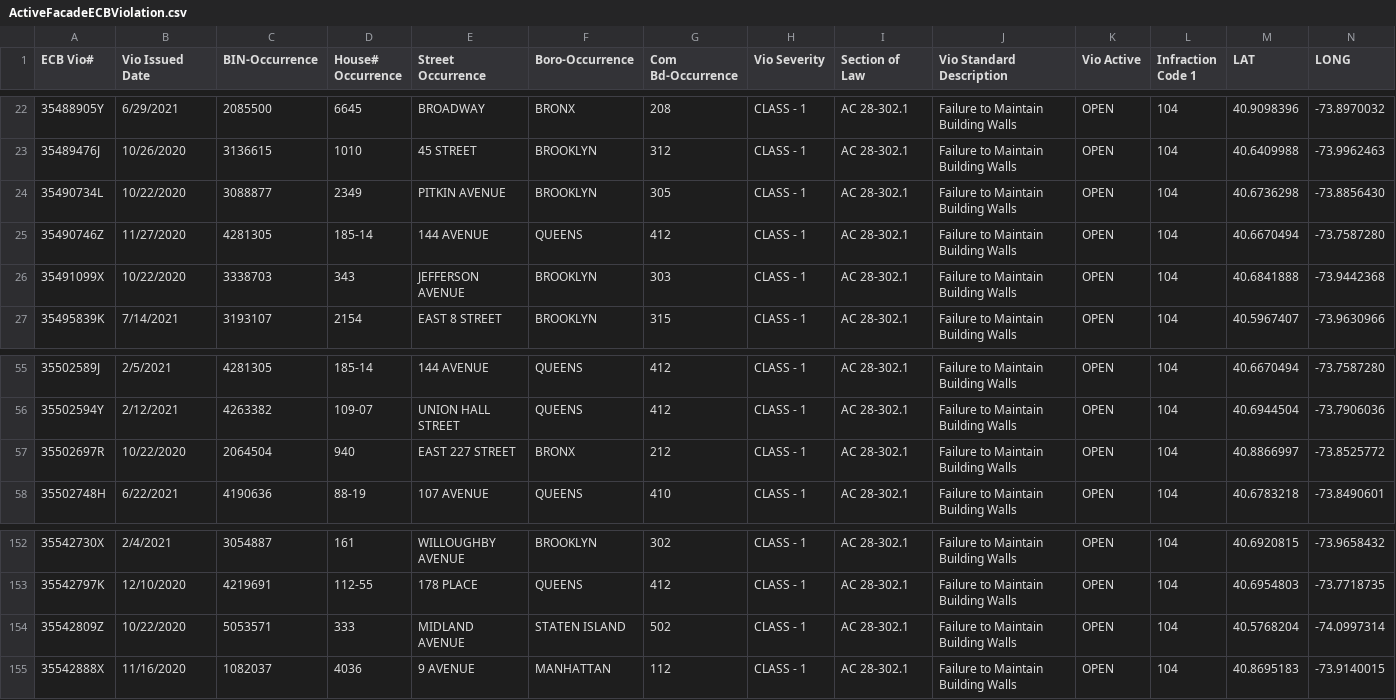
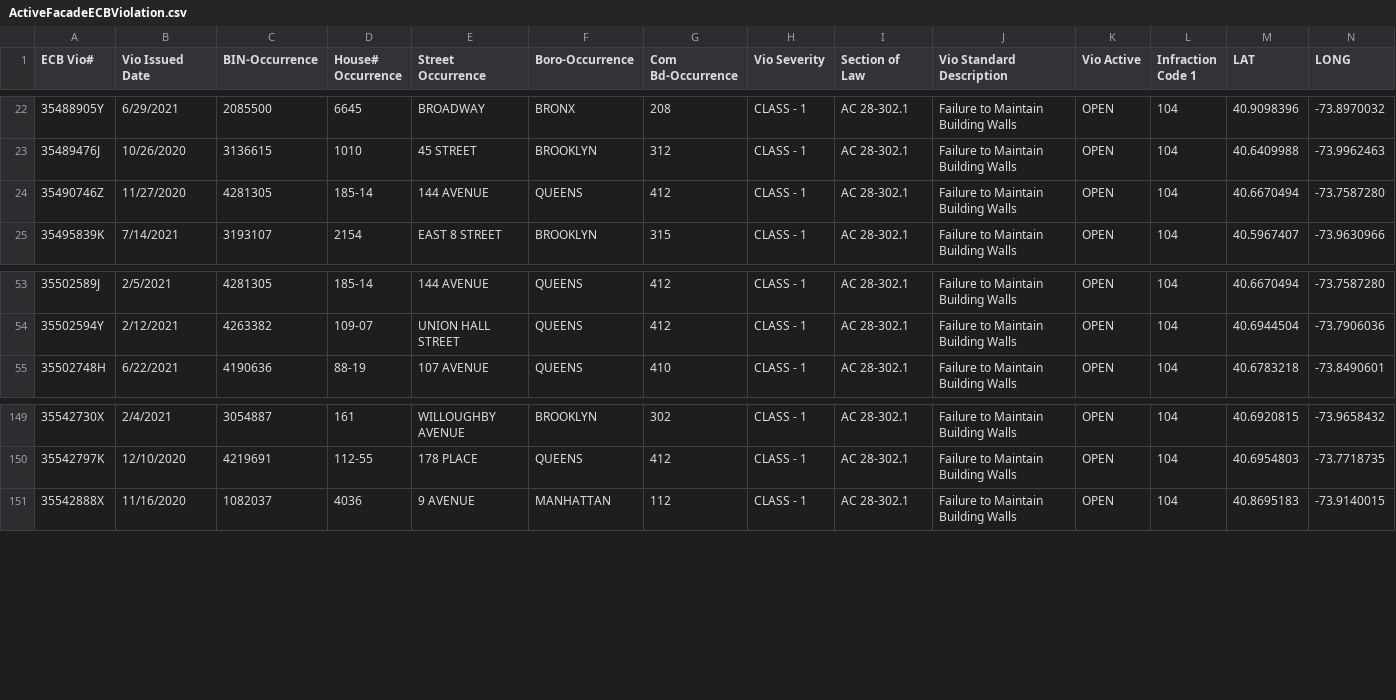
Before and after one commit to NYCDOB/FacadeSafetyReport, a CSV file: data/ActiveFacadeECBViolation.csv, drawn as a sheet; only a part is shown, gaps mark what is left out.

Commit message:
update from script Mon 10/23/2023  8:12:00.26

```diff
--- a/data/ActiveFacadeECBViolation.csv
+++ b/data/ActiveFacadeECBViolation.csv
@@ -23,5 +23,3 @@ ECB Vio#,Vio Issued Date,BIN-Occurrence,House# Occurrence,Street Occurrence,Boro
 35489476J,10/26/2020,3136615,1010,  45 STREET,BROOKLYN,312,CLASS - 1,AC    28-302.1,Failure to Maintain Building Walls,OPEN,104,40.6409988,-73.9962463
-35490734L,10/22/2020,3088877,2349,PITKIN AVENUE,BROOKLYN,305,CLASS - 1,AC    28-302.1,Failure to Maintain Building Walls,OPEN,104,40.6736298,-73.8856430
 35490746Z,11/27/2020,4281305,185-14, 144 AVENUE,QUEENS,412,CLASS - 1,AC    28-302.1,Failure to Maintain Building Walls,OPEN,104,40.6670494,-73.7587280
-35491099X,10/22/2020,3338703,343,JEFFERSON AVENUE,BROOKLYN,303,CLASS - 1,AC    28-302.1,Failure to Maintain Building Walls,OPEN,104,40.6841888,-73.9442368
 35495839K,7/14/2021,3193107,2154,EAST    8 STREET,BROOKLYN,315,CLASS - 1,AC    28-302.1,Failure to Maintain Building Walls,OPEN,104,40.5967407,-73.9630966
@@ -56,3 +54,2 @@ ECB Vio#,Vio Issued Date,BIN-Occurrence,House# Occurrence,Street Occurrence,Boro
 35502594Y,2/12/2021,4263382,109-07,UNION HALL STREET,QUEENS,412,CLASS - 1,AC    28-302.1,Failure to Maintain Building Walls,OPEN,104,40.6944504,-73.7906036
-35502697R,10/22/2020,2064504,940,EAST  227 STREET,BRONX,212,CLASS - 1,AC    28-302.1,Failure to Maintain Building Walls,OPEN,104,40.8866997,-73.8525772
 35502748H,6/22/2021,4190636,88-19, 107 AVENUE,QUEENS,410,CLASS - 1,AC    28-302.1,Failure to Maintain Building Walls,OPEN,104,40.6783218,-73.8490601
@@ -153,3 +150,2 @@ ECB Vio#,Vio Issued Date,BIN-Occurrence,House# Occurrence,Street Occurrence,Boro
 35542797K,12/10/2020,4219691,112-55, 178 PLACE,QUEENS,412,CLASS - 1,AC    28-302.1,Failure to Maintain Building Walls,OPEN,104,40.6954803,-73.7718735
-35542809Z,10/22/2020,5053571,333,MIDLAND AVENUE,STATEN ISLAND,502,CLASS - 1,AC    28-302.1,Failure to Maintain Building Walls,OPEN,104,40.5768204,-74.0997314
 35542888X,11/16/2020,1082037,4036,   9 AVENUE,MANHATTAN,112,CLASS - 1,AC    28-302.1,Failure to Maintain Building Walls,OPEN,104,40.8695183,-73.9140015
```
